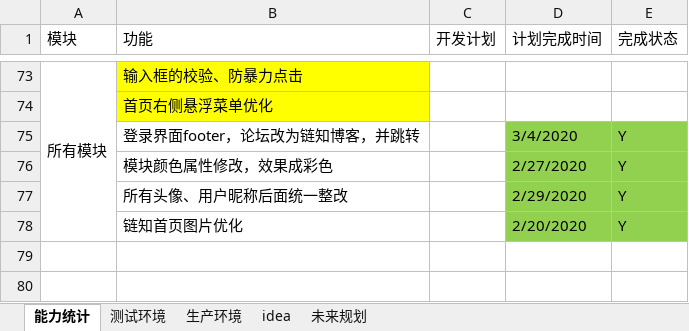
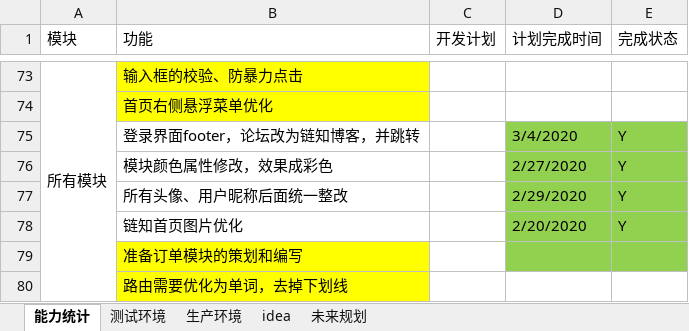
Before and after one commit to 389093982/isoft, an Excel workbook: isoft_doc/工作安排.xlsx, sheet 能力统计, drawn as a sheet; only a part is shown, gaps mark what is left out; values as stored, in another font and other column widths than the file's, no borders; the diff names each change by its address in the sheet, - before the commit and + after, or states it on an @@ line.

```diff
--- a/isoft_doc/工作安排.xlsx (sheet 能力统计)
+++ b/isoft_doc/工作安排.xlsx (sheet 能力统计)
+row 79:  | 准备订单模块的策划和编写
+row 80:  | 路由需要优化为单词，去掉下划线
```
Also changed, not shown: 11 other files.
